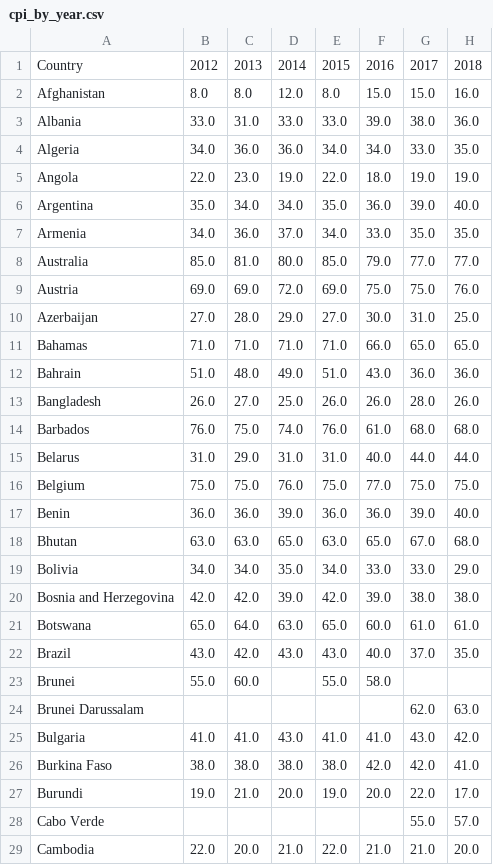
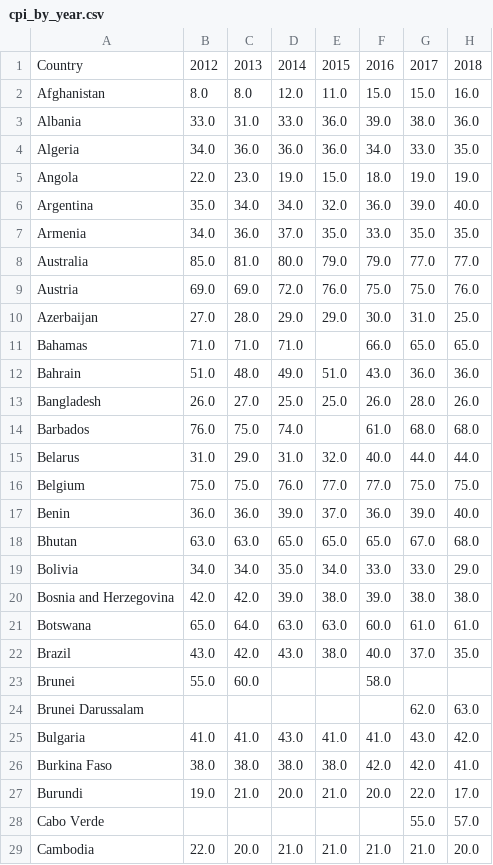
Before and after one commit to jailop/data_science, a CSV file: cpi/cpi_by_year.csv, drawn as a sheet; only a part is shown; the diff covers the shown part only.

Commit message:
CPI by year notebook

```diff
--- a/cpi/cpi_by_year.csv
+++ b/cpi/cpi_by_year.csv
@@ -1,24 +1,24 @@
 Country,2012,2013,2014,2015,2016,2017,2018
-Afghanistan,8.0,8.0,12.0,8.0,15.0,15.0,16.0
-Albania,33.0,31.0,33.0,33.0,39.0,38.0,36.0
-Algeria,34.0,36.0,36.0,34.0,34.0,33.0,35.0
-Angola,22.0,23.0,19.0,22.0,18.0,19.0,19.0
-Argentina,35.0,34.0,34.0,35.0,36.0,39.0,40.0
-Armenia,34.0,36.0,37.0,34.0,33.0,35.0,35.0
-Australia,85.0,81.0,80.0,85.0,79.0,77.0,77.0
-Austria,69.0,69.0,72.0,69.0,75.0,75.0,76.0
-Azerbaijan,27.0,28.0,29.0,27.0,30.0,31.0,25.0
-Bahamas,71.0,71.0,71.0,71.0,66.0,65.0,65.0
+Afghanistan,8.0,8.0,12.0,11.0,15.0,15.0,16.0
+Albania,33.0,31.0,33.0,36.0,39.0,38.0,36.0
+Algeria,34.0,36.0,36.0,36.0,34.0,33.0,35.0
+Angola,22.0,23.0,19.0,15.0,18.0,19.0,19.0
+Argentina,35.0,34.0,34.0,32.0,36.0,39.0,40.0
+Armenia,34.0,36.0,37.0,35.0,33.0,35.0,35.0
+Australia,85.0,81.0,80.0,79.0,79.0,77.0,77.0
+Austria,69.0,69.0,72.0,76.0,75.0,75.0,76.0
+Azerbaijan,27.0,28.0,29.0,29.0,30.0,31.0,25.0
+Bahamas,71.0,71.0,71.0,,66.0,65.0,65.0
 Bahrain,51.0,48.0,49.0,51.0,43.0,36.0,36.0
-Bangladesh,26.0,27.0,25.0,26.0,26.0,28.0,26.0
-Barbados,76.0,75.0,74.0,76.0,61.0,68.0,68.0
-Belarus,31.0,29.0,31.0,31.0,40.0,44.0,44.0
-Belgium,75.0,75.0,76.0,75.0,77.0,75.0,75.0
-Benin,36.0,36.0,39.0,36.0,36.0,39.0,40.0
-Bhutan,63.0,63.0,65.0,63.0,65.0,67.0,68.0
+Bangladesh,26.0,27.0,25.0,25.0,26.0,28.0,26.0
+Barbados,76.0,75.0,74.0,,61.0,68.0,68.0
+Belarus,31.0,29.0,31.0,32.0,40.0,44.0,44.0
+Belgium,75.0,75.0,76.0,77.0,77.0,75.0,75.0
+Benin,36.0,36.0,39.0,37.0,36.0,39.0,40.0
+Bhutan,63.0,63.0,65.0,65.0,65.0,67.0,68.0
 Bolivia,34.0,34.0,35.0,34.0,33.0,33.0,29.0
-Bosnia and Herzegovina,42.0,42.0,39.0,42.0,39.0,38.0,38.0
-Botswana,65.0,64.0,63.0,65.0,60.0,61.0,61.0
-Brazil,43.0,42.0,43.0,43.0,40.0,37.0,35.0
-Brunei,55.0,60.0,,55.0,58.0,,
+Bosnia and Herzegovina,42.0,42.0,39.0,38.0,39.0,38.0,38.0
+Botswana,65.0,64.0,63.0,63.0,60.0,61.0,61.0
+Brazil,43.0,42.0,43.0,38.0,40.0,37.0,35.0
+Brunei,55.0,60.0,,,58.0,,
 Brunei Darussalam,,,,,,62.0,63.0
@@ -26,4 +26,4 @@ Bulgaria,41.0,41.0,43.0,41.0,41.0,43.0,42.0
 Burkina Faso,38.0,38.0,38.0,38.0,42.0,42.0,41.0
-Burundi,19.0,21.0,20.0,19.0,20.0,22.0,17.0
+Burundi,19.0,21.0,20.0,21.0,20.0,22.0,17.0
 Cabo Verde,,,,,,55.0,57.0
-Cambodia,22.0,20.0,21.0,22.0,21.0,21.0,20.0
+Cambodia,22.0,20.0,21.0,21.0,21.0,21.0,20.0
```
Also changed, not shown: 136 edited cells elsewhere in this file, 2 other files.
